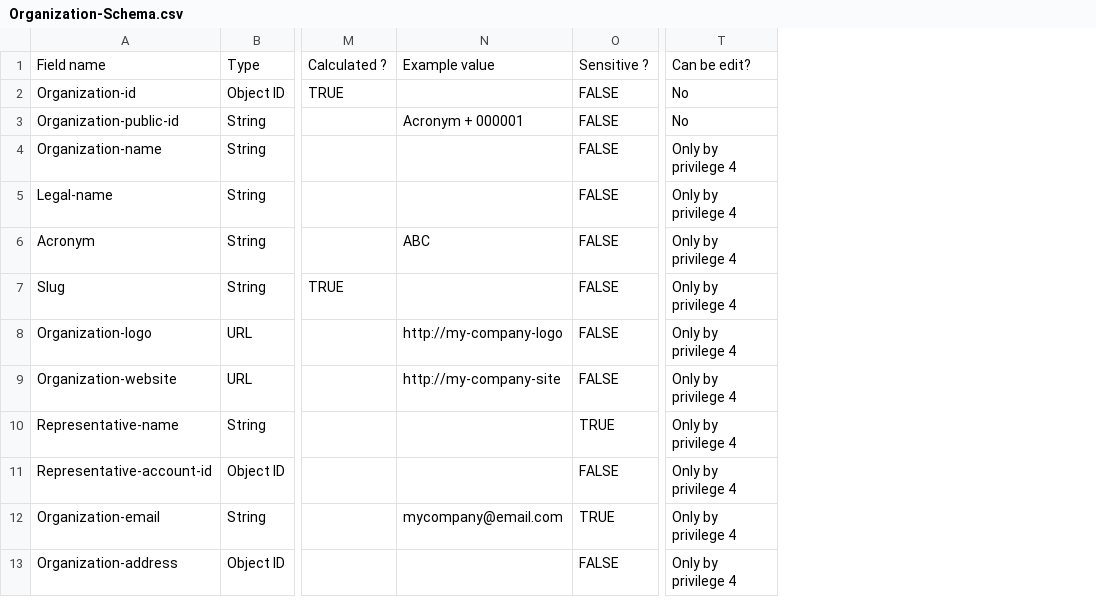
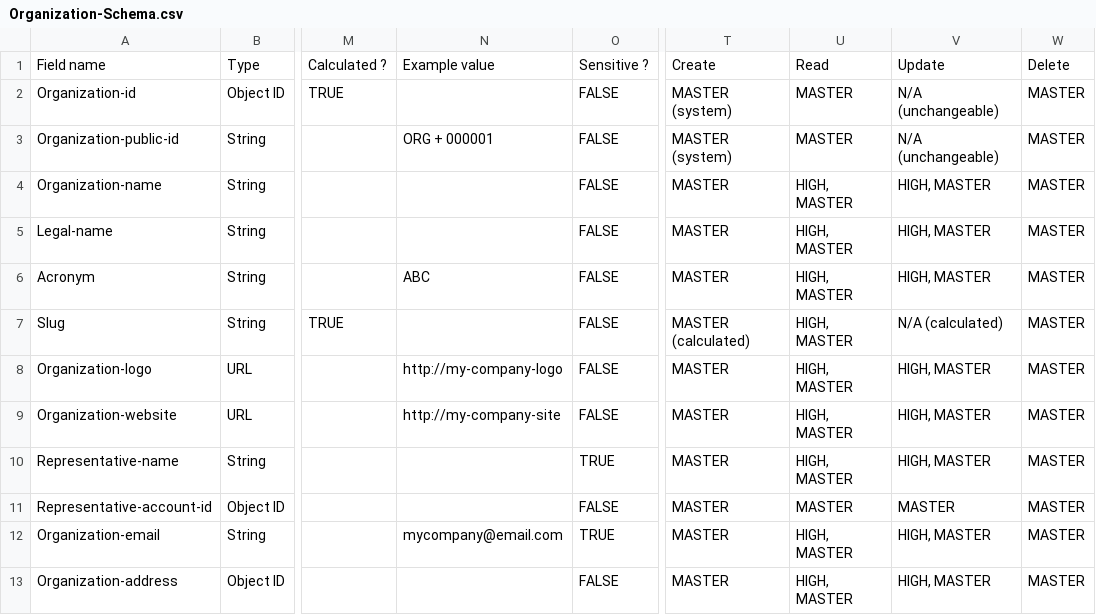
Before and after one commit to amaralBruno27866/my-platform, a CSV file: apps/api/src/class/organization/docs/Organization-Schema.csv, drawn as a sheet; only a part is shown, gaps mark what is left out; removed rows and columns are numbered as before the commit, all else as after; the diff names each change by its address in the sheet, - before the commit and + after, or states it on an @@ line.

```diff
--- a/apps/api/src/class/organization/docs/Organization-Schema.csv
+++ b/apps/api/src/class/organization/docs/Organization-Schema.csv
-column T, rows 1-13: Can be edit? | No | No | Only by privilege 4 | Only by privilege 4 | Only by privilege 4 | Only by privilege 4 | Only by privilege 4 | Only by privilege 4 | Only by privilege 4 | Only by privilege 4 | Only by privilege 4 | Only by privilege 4
+column T, rows 1-13: Create | MASTER (system) | MASTER (system) | MASTER | MASTER | MASTER | MASTER (calculated) | MASTER | MASTER | MASTER | MASTER | MASTER | MASTER
+column U, rows 1-13: Read | MASTER | MASTER | HIGH, MASTER | HIGH, MASTER | HIGH, MASTER | HIGH, MASTER | HIGH, MASTER | HIGH, MASTER | HIGH, MASTER | MASTER | HIGH, MASTER | HIGH, MASTER
+column V, rows 1-13: Update | N/A (unchangeable) | N/A (unchangeable) | HIGH, MASTER | HIGH, MASTER | HIGH, MASTER | N/A (calculated) | HIGH, MASTER | HIGH, MASTER | HIGH, MASTER | MASTER | HIGH, MASTER | HIGH, MASTER
+column W, rows 1-13: Delete | MASTER | MASTER | MASTER | MASTER | MASTER | MASTER | MASTER | MASTER | MASTER | MASTER | MASTER | MASTER
-N3: Acronym + 000001
+N3: ORG + 000001
```
Also changed, not shown: 14 other files.
